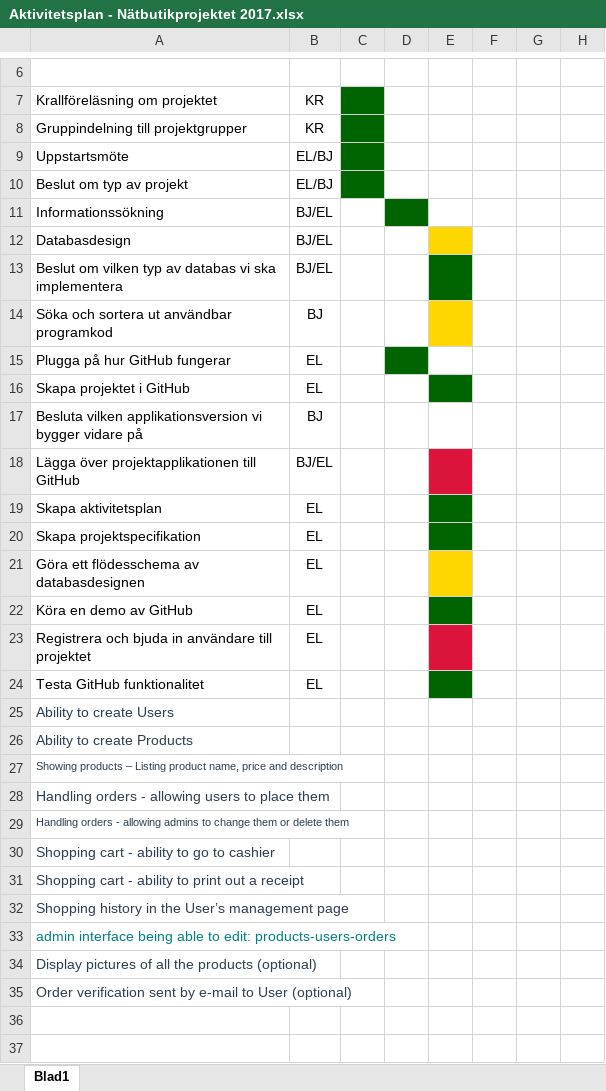
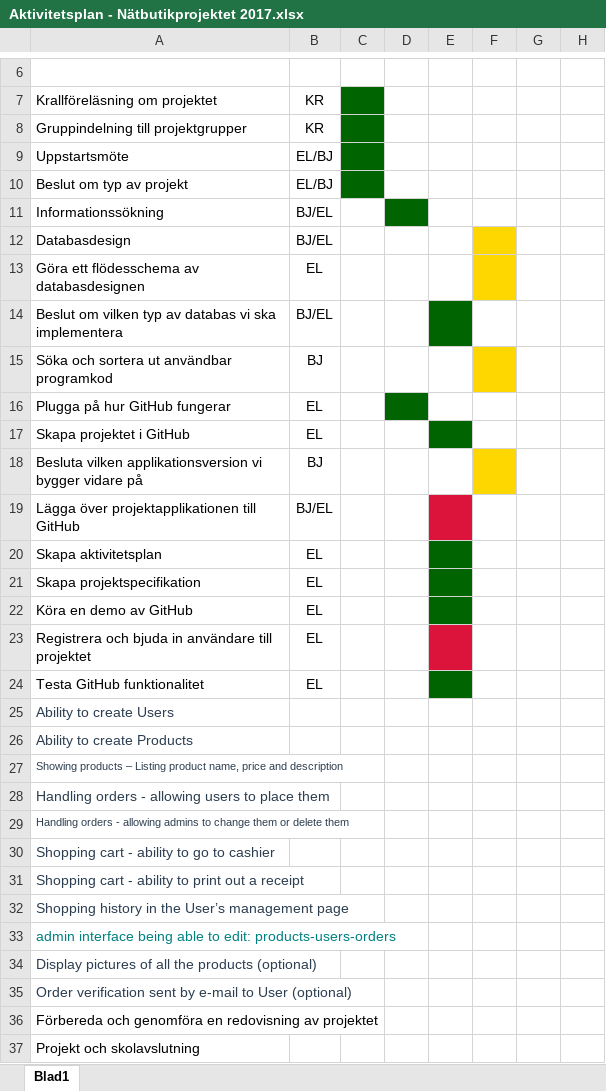
Before and after one commit to eButiken-Lexicon-2017/Butiksprojektet, an Excel workbook: Aktivitetsplan - Nätbutikprojektet 2017.xlsx, sheet Blad1, drawn as a sheet; only a part is shown, gaps mark what is left out; values as stored, in another font and other column widths than the file's, no borders; addresses are those after the commit; rows hold the shown columns only; the diff names each change by its address in the sheet, - before the commit and + after, or states it on an @@ line.

Commit message:
Uppdaterade dokument
Aktivitetsplanen
Butiksdatabasen
Produktspecifikationen

```diff
--- a/Aktivitetsplan - Nätbutikprojektet 2017.xlsx (sheet Blad1)
+++ b/Aktivitetsplan - Nätbutikprojektet 2017.xlsx (sheet Blad1)
-E12 fill: #FFD700
+E12 fill: none
-F12 fill: none
+F12 fill: #FFD700
@@ row 21 moved to row 13: Göra ett flödesschema av databasdesignen @@
-E15 fill: #FFD700
+E15 fill: none
-F15 fill: none
+F15 fill: #FFD700
-F18 fill: none
+F18 fill: #FFD700
+row 36: Förbereda och genomföra en redovisning av projektet
+row 37: Projekt och skolavslutning
```
Also changed, not shown: 2 other files.
